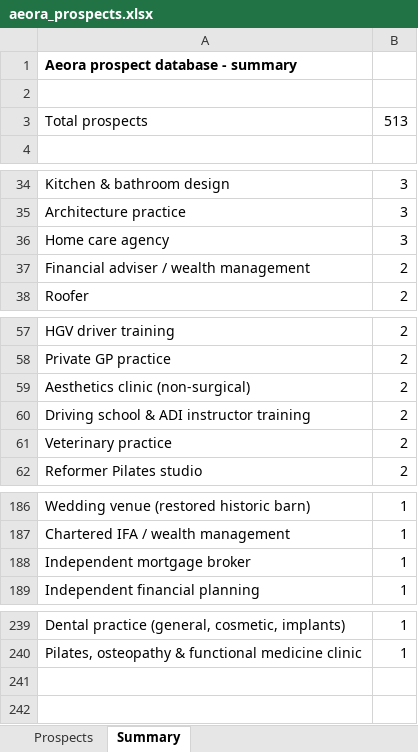
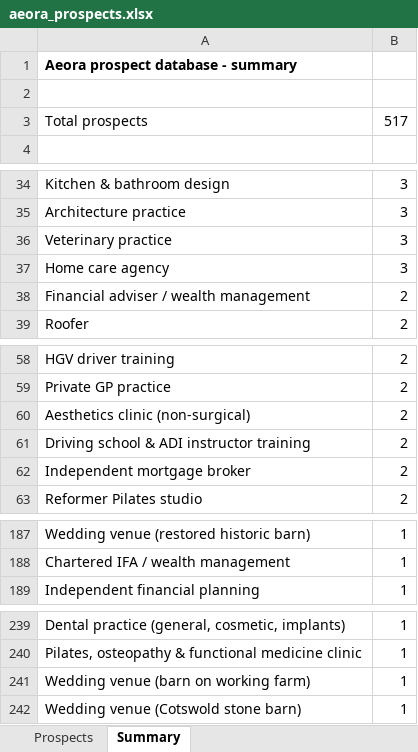
Before and after one commit to houghtonstudioco-afk/Houghton-property-partners, an Excel workbook: prospects/aeora_prospects.xlsx, sheet Summary, drawn as a sheet; only a part is shown, gaps mark what is left out; values as stored, in another font and other column widths than the file's, no borders; removed rows and columns are numbered as before the commit, all else as after; the diff names each change by its address in the sheet, - before the commit and + after, or states it on an @@ line.

```diff
--- a/prospects/aeora_prospects.xlsx (sheet Summary)
+++ b/prospects/aeora_prospects.xlsx (sheet Summary)
-B3: 513
+B3: 517
+row 36: Veterinary practice | 3
-A62: Veterinary practice
+A62: Independent mortgage broker
-row 188: Independent mortgage broker | 1
+row 241: Wedding venue (barn on working farm) | 1
+row 242: Wedding venue (Cotswold stone barn) | 1
```
Also changed, not shown: sheet Prospects, 2 other files.
